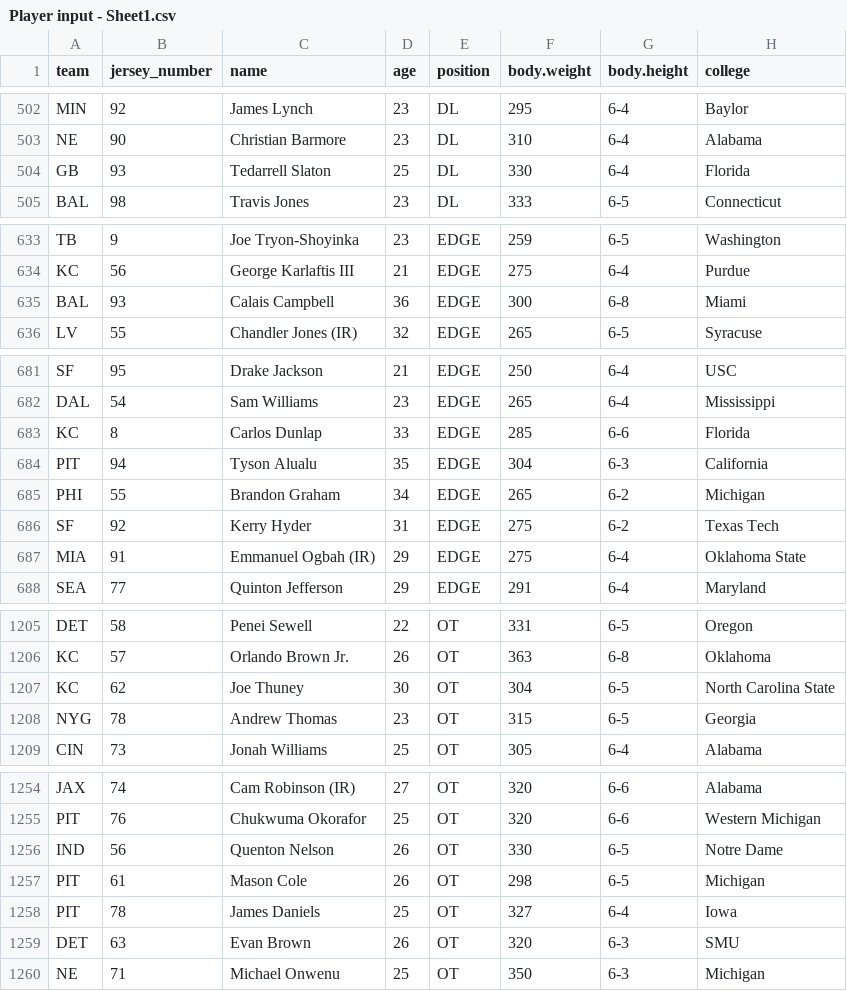
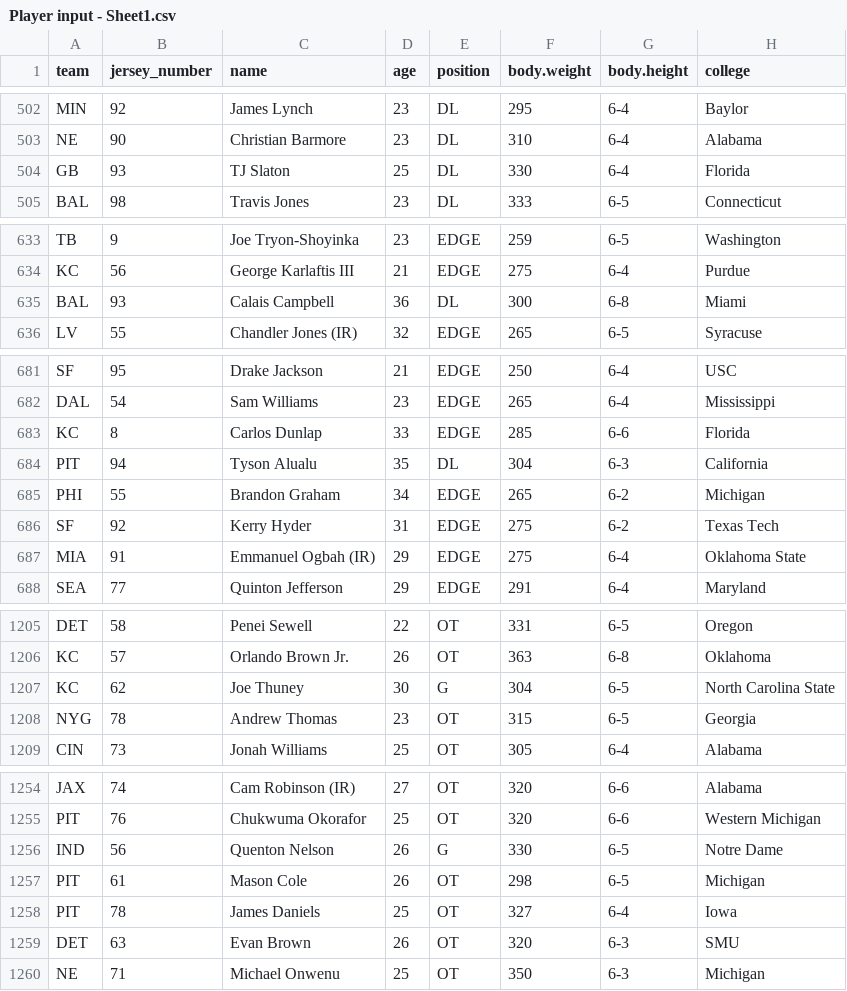
Before and after one commit to matthewpanetta/Head-Football-Coach, a CSV file: HFC/scripts/players/Player input - Sheet1.csv, drawn as a sheet; only a part is shown, gaps mark what is left out; the diff covers the shown part only; the diff names each change by its address in the sheet, - before the commit and + after, or states it on an @@ line.

```diff
--- a/HFC/scripts/players/Player input - Sheet1.csv
+++ b/HFC/scripts/players/Player input - Sheet1.csv
-C504 (name): Tedarrell Slaton
+C504 (name): TJ Slaton
-E635 (position): EDGE
+E635 (position): DL
-E684 (position): EDGE
+E684 (position): DL
-E1207 (position): OT
+E1207 (position): G
-E1256 (position): OT
+E1256 (position): G
```
Also changed, not shown: 2 edited cells elsewhere in this file, HFC/scripts/players/Madden NFL 23 Player Ratings.csv, 23 other files.
